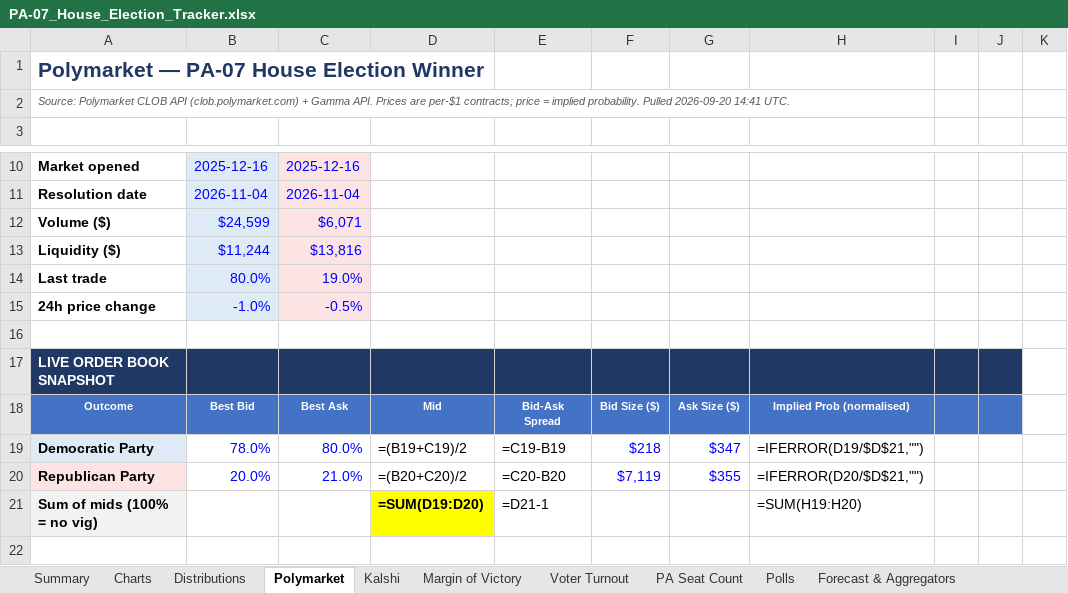
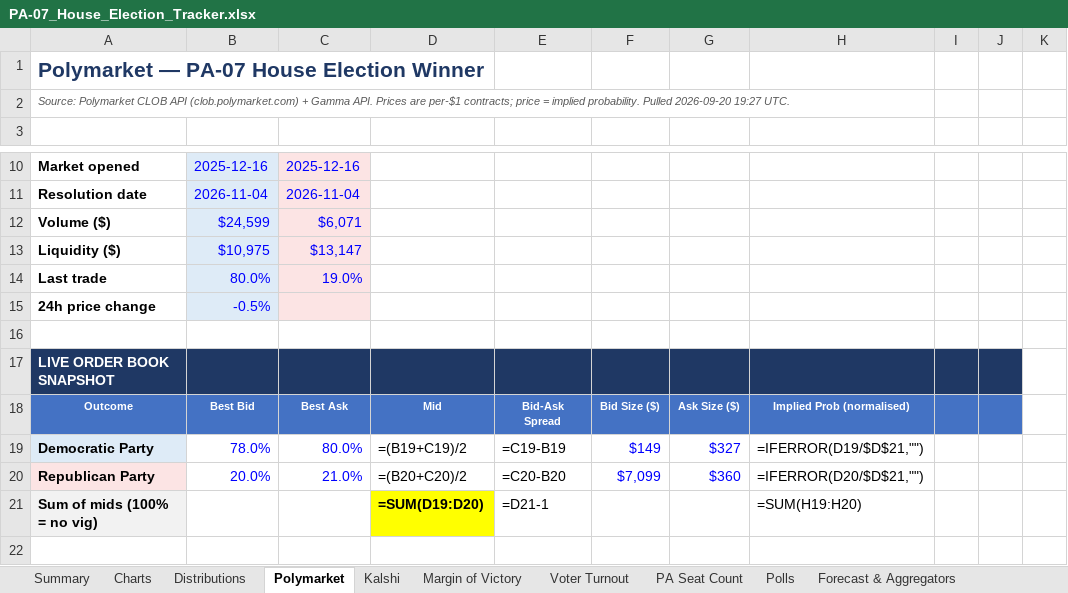
Before and after one commit to weinsteincharles27-del/pa07-tracker, an Excel workbook: site/PA-07_House_Election_Tracker.xlsx, sheet Polymarket, drawn as a sheet; only a part is shown, gaps mark what is left out; values as stored, in another font and other column widths than the file's, no borders; formulas without a stored value are shown as written; the diff names each change by its address in the sheet, - before the commit and + after, or states it on an @@ line.

```diff
--- a/site/PA-07_House_Election_Tracker.xlsx (sheet Polymarket)
+++ b/site/PA-07_House_Election_Tracker.xlsx (sheet Polymarket)
-A2: …Pulled 2026-09-20 14:41 UTC.
+A2: …Pulled 2026-09-20 19:27 UTC.
-B13: $11,244
+B13: $10,975
-C13: $13,816
+C13: $13,147
-B15: -1.0%
+B15: -0.5%
-C15: -0.5%
+C15: (empty)
-F19: $218
+F19: $149
-G19: $347
+G19: $327
-F20: $7,119
+F20: $7,099
-G20: $355
+G20: $360
```
Also changed, not shown: sheet Margin of Victory, sheet Kalshi, sheet Summary, sheet PA Seat Count, sheet Charts, sheet Distributions, 6 more sheets, 7 other files.
